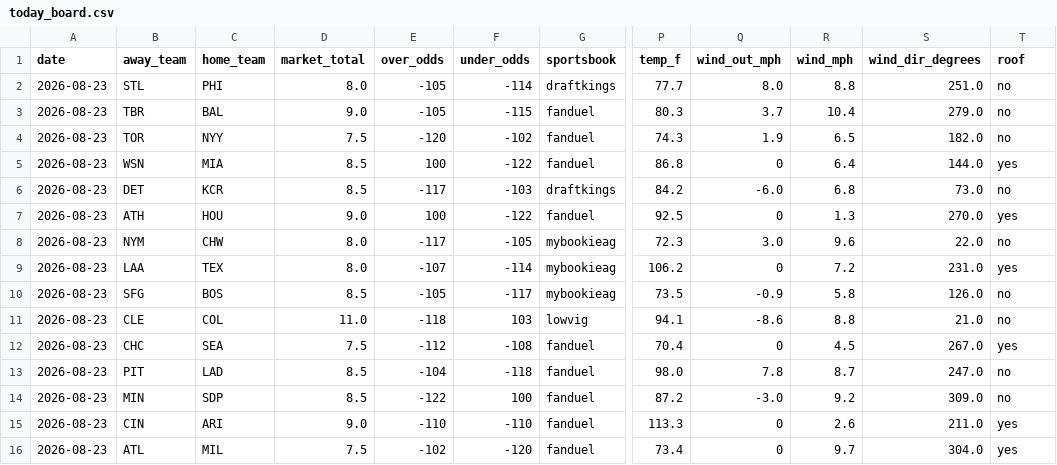
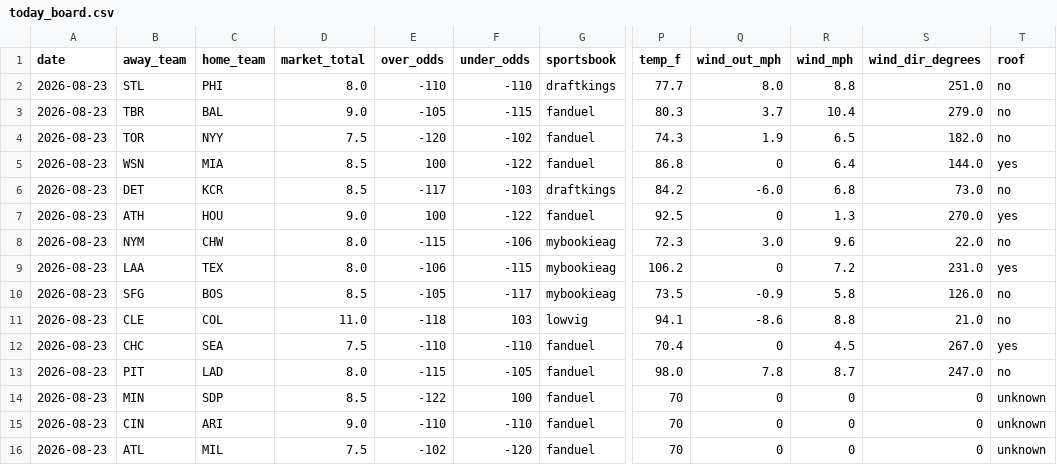
Before and after one commit to Jackstein0/atsrecipts-live-model, a CSV file: atsrecipts-upload-ready/data/processed/today_board.csv, drawn as a sheet; only a part is shown, gaps mark what is left out; the diff names each change by its address in the sheet, - before the commit and + after, or states it on an @@ line.

```diff
--- a/atsrecipts-upload-ready/data/processed/today_board.csv
+++ b/atsrecipts-upload-ready/data/processed/today_board.csv
-E2 (over_odds): -105
+E2 (over_odds): -110
-F2 (under_odds): -114
+F2 (under_odds): -110
-E8 (over_odds): -117
+E8 (over_odds): -115
-F8 (under_odds): -105
+F8 (under_odds): -106
-E9 (over_odds): -107
+E9 (over_odds): -106
-F9 (under_odds): -114
+F9 (under_odds): -115
-E12 (over_odds): -112
+E12 (over_odds): -110
-F12 (under_odds): -108
+F12 (under_odds): -110
-D13 (market_total): 8.5
+D13 (market_total): 8.0
-E13 (over_odds): -104
+E13 (over_odds): -115
-F13 (under_odds): -118
+F13 (under_odds): -105
-P14 (temp_f): 87.2
+P14 (temp_f): 70
-Q14 (wind_out_mph): -3.0
+Q14 (wind_out_mph): 0
-R14 (wind_mph): 9.2
+R14 (wind_mph): 0
-S14 (wind_dir_degrees): 309.0
+S14 (wind_dir_degrees): 0
-T14 (roof): no
+T14 (roof): unknown
-P15 (temp_f): 113.3
+P15 (temp_f): 70
-R15 (wind_mph): 2.6
+R15 (wind_mph): 0
-S15 (wind_dir_degrees): 211.0
+S15 (wind_dir_degrees): 0
-T15:T16 (roof): yes
+T15:T16 (roof): unknown
-P16 (temp_f): 73.4
+P16 (temp_f): 70
-R16 (wind_mph): 9.7
+R16 (wind_mph): 0
-S16 (wind_dir_degrees): 304.0
+S16 (wind_dir_degrees): 0
```
Also changed, not shown: atsrecipts-upload-ready/data/processed/pick_tracker_model_b.csv, atsrecipts-upload-ready/data/processed/today_features.csv, 10 other files.
